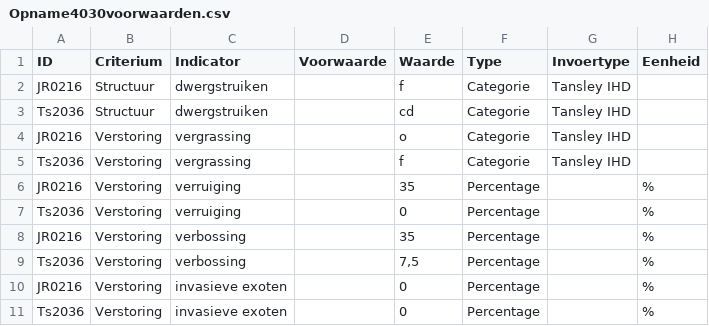
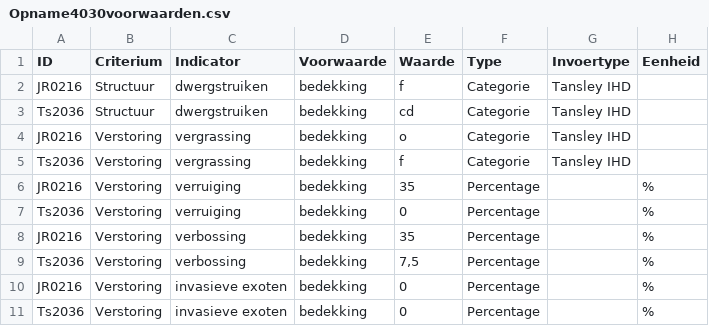
Before and after one commit to inbo/LSVI, a CSV file: inst/vbdata/Opname4030voorwaarden.csv, drawn as a sheet.

Commit message:
berekenLSVIbasis: gezorgd dat ook voorwaarde gekoppeld wordt

```diff
--- a/inst/vbdata/Opname4030voorwaarden.csv
+++ b/inst/vbdata/Opname4030voorwaarden.csv
@@ -1,11 +1,11 @@
 ID;Criterium;Indicator;Voorwaarde;Waarde;Type;Invoertype;Eenheid
-JR0216;Structuur;dwergstruiken;;f;Categorie;Tansley IHD;
-Ts2036;Structuur;dwergstruiken;;cd;Categorie;Tansley IHD;
-JR0216;Verstoring;vergrassing;;o;Categorie;Tansley IHD;
-Ts2036;Verstoring;vergrassing;;f;Categorie;Tansley IHD;
-JR0216;Verstoring;verruiging;;35;Percentage;;%
-Ts2036;Verstoring;verruiging;;0;Percentage;;%
-JR0216;Verstoring;verbossing;;35;Percentage;;%
-Ts2036;Verstoring;verbossing;;7,5;Percentage;;%
-JR0216;Verstoring;invasieve exoten;;0;Percentage;;%
-Ts2036;Verstoring;invasieve exoten;;0;Percentage;;%
+JR0216;Structuur;dwergstruiken;bedekking;f;Categorie;Tansley IHD;
+Ts2036;Structuur;dwergstruiken;bedekking;cd;Categorie;Tansley IHD;
+JR0216;Verstoring;vergrassing;bedekking;o;Categorie;Tansley IHD;
+Ts2036;Verstoring;vergrassing;bedekking;f;Categorie;Tansley IHD;
+JR0216;Verstoring;verruiging;bedekking;35;Percentage;;%
+Ts2036;Verstoring;verruiging;bedekking;0;Percentage;;%
+JR0216;Verstoring;verbossing;bedekking;35;Percentage;;%
+Ts2036;Verstoring;verbossing;bedekking;7,5;Percentage;;%
+JR0216;Verstoring;invasieve exoten;bedekking;0;Percentage;;%
+Ts2036;Verstoring;invasieve exoten;bedekking;0;Percentage;;%
```
Also changed, not shown: 4 other files.
